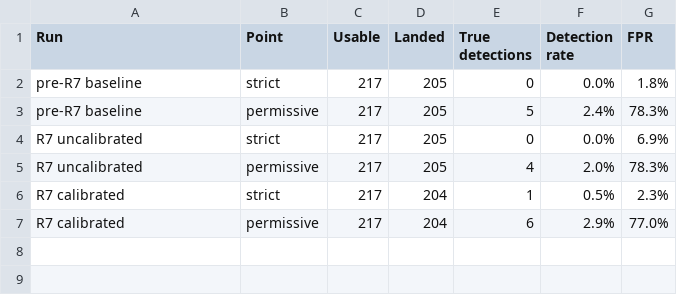
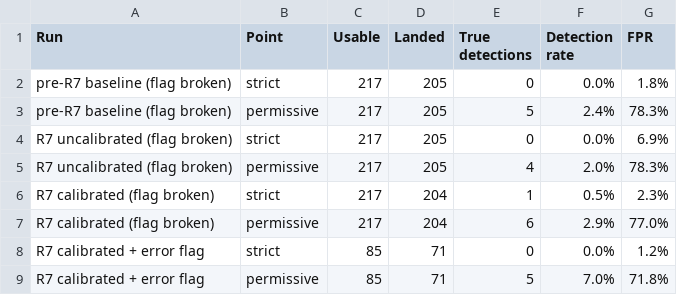
Before and after one commit to Tanjamul-Azad/CS, a CSV file: results/tables/operating_points.csv, drawn as a sheet.

Commit message:
Fix the MCP error flag: 65% of "landed attacks" were writes the server refused
live.py read the protocol's error flag as getattr(res, "isError"), but the
MCP Python SDK names that field is_error -- isError is only its wire alias.
The getattr therefore returned its default on every call this project has
ever made, so write_errored was False everywhere.

The consequence is not cosmetic. A write the server REFUSED (missing
credential, invalid argument, unsupported operation) changed nothing, so
there is nothing for any detector to find; counting it drives detection
toward zero regardless of whether the detector works. The code's own
comment warned about exactly this failure mode. The guard was written and
never ran.

Re-running the same 218-server pilot with the flag working:

  attacks "landed"                 204
    ...write actually refused      133   (65.2%)
    ...write actually succeeded     71   <- the true denominator
  honest trials that errored       132/217 (60.8%)

Recomputed on the 85 servers where both trials really wrote:

  point         detections          FPR
  strict        0/71  =  0.0%       1/85 = 1.2%
  permissive    5/71  =  7.0%      61/85 = 71.8%

Permissive detection is ~3x the previously reported figure (2.4% -> 7.0%)
because the denominator was inflated, not because anything detects better.
The qualitative conclusion is unchanged -- no usable operating point exists
-- but every previously reported rate was computed against a denominator
roughly three times too large, and the corpus that actually supports a
detection claim is 71 trials, not 204. Structural measurements over 18,566
tools and 1,242 servers are unaffected: they describe declarations, not
writes.

Runs recorded before this fix cannot be corrected retrospectively, because
the write's response is not kept in the trace. They are relabelled "(flag
broken)" in results/tables/operating_points.md rather than deleted, so the
correction is visible instead of silently applied.

- live.py reads both spellings, as list_tools already does for the same reason
- tests/test_error_flag.py pins the field name against the installed SDK
- analyze_operating_points.py and make_results.py exclude refused writes
  from both numerator and denominator
- notebooks regenerated

127 tests passing.

```diff
--- a/results/tables/operating_points.csv
+++ b/results/tables/operating_points.csv
@@ -1,7 +1,9 @@
 Run,Point,Usable,Landed,True detections,Detection rate,FPR
-pre-R7 baseline,strict,217,205,0,0.0%,1.8%
-pre-R7 baseline,permissive,217,205,5,2.4%,78.3%
-R7 uncalibrated,strict,217,205,0,0.0%,6.9%
-R7 uncalibrated,permissive,217,205,4,2.0%,78.3%
-R7 calibrated,strict,217,204,1,0.5%,2.3%
-R7 calibrated,permissive,217,204,6,2.9%,77.0%
+pre-R7 baseline (flag broken),strict,217,205,0,0.0%,1.8%
+pre-R7 baseline (flag broken),permissive,217,205,5,2.4%,78.3%
+R7 uncalibrated (flag broken),strict,217,205,0,0.0%,6.9%
+R7 uncalibrated (flag broken),permissive,217,205,4,2.0%,78.3%
+R7 calibrated (flag broken),strict,217,204,1,0.5%,2.3%
+R7 calibrated (flag broken),permissive,217,204,6,2.9%,77.0%
+R7 calibrated + error flag,strict,85,71,0,0.0%,1.2%
+R7 calibrated + error flag,permissive,85,71,5,7.0%,71.8%
```
Also changed, not shown: 11 other files.
